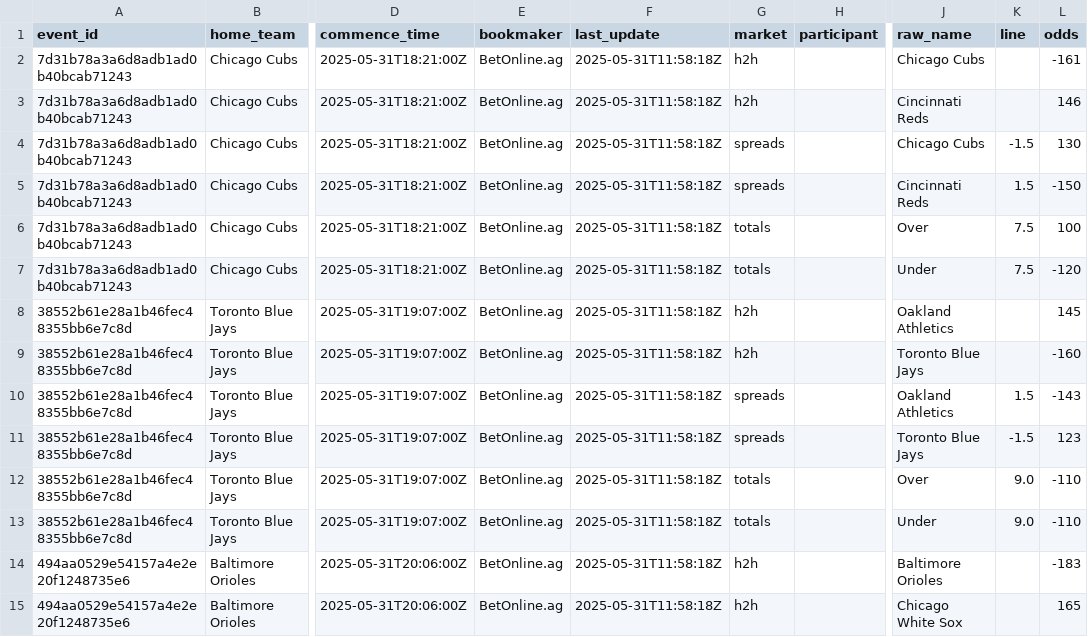
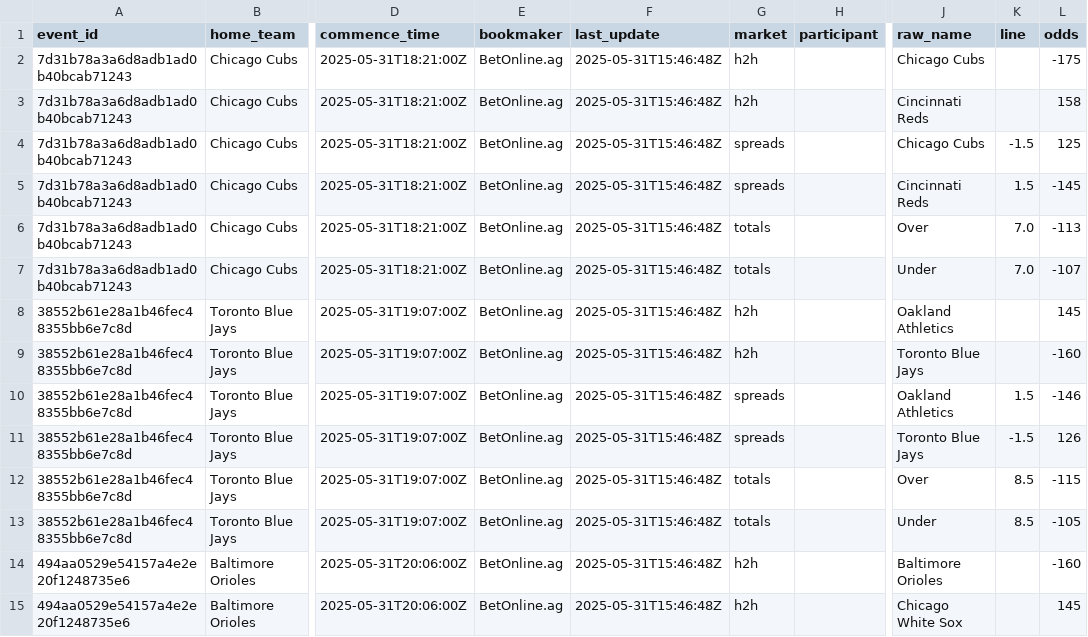
Before and after one commit to radgator13/odds-api-analyze, a CSV file: data/betonline_team_lines.csv, drawn as a sheet; only a part is shown, gaps mark what is left out; the diff covers the shown part only; the diff names each change by its address in the sheet, - before the commit and + after, or states it on an @@ line.

```diff
--- a/data/betonline_team_lines.csv
+++ b/data/betonline_team_lines.csv
-F2:F15 (last_update): 2025-05-31T11:58:18Z
+F2:F15 (last_update): 2025-05-31T15:46:48Z
-L2 (odds): -161
+L2 (odds): -175
-L3 (odds): 146
+L3 (odds): 158
-L4 (odds): 130
+L4 (odds): 125
-L5 (odds): -150
+L5 (odds): -145
-K6:K7 (line): 7.5
+K6:K7 (line): 7.0
-L6 (odds): 100
+L6 (odds): -113
-L7 (odds): -120
+L7 (odds): -107
-L10 (odds): -143
+L10 (odds): -146
-L11 (odds): 123
+L11 (odds): 126
-K12:K13 (line): 9.0
+K12:K13 (line): 8.5
-L12 (odds): -110
+L12 (odds): -115
-L13 (odds): -110
+L13 (odds): -105
-L14 (odds): -183
+L14 (odds): -160
-L15 (odds): 165
+L15 (odds): 145
```
Also changed, not shown: 156 edited cells elsewhere in this file, data/betonline_batter_props.csv, data/betonline_pitcher_props.csv, 32 other files.
